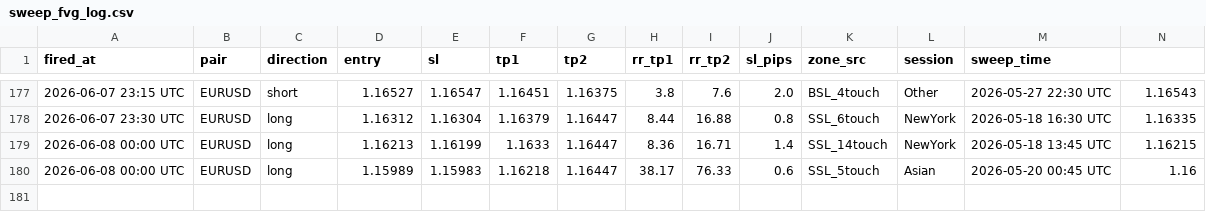
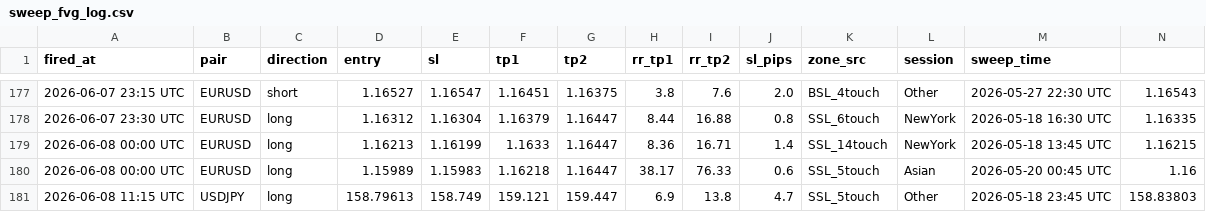
Before and after one commit to iyajivictor/Edge-signals, a CSV file: state/sweep_fvg_log.csv, drawn as a sheet; only a part is shown, gaps mark what is left out; rows hold the shown columns only; the diff names each change by its address in the sheet, - before the commit and + after, or states it on an @@ line.

Commit message:
Update state

```diff
--- a/state/sweep_fvg_log.csv
+++ b/state/sweep_fvg_log.csv
+row 181: 2026-06-08 11:15 UTC | USDJPY | long | 158.79613 | 158.749 | 159.121 | 159.447 | 6.9 | 13.8 | 4.7 | SSL_5touch | Other | 2026-05-18 23:45 UTC | 158.83803
```
Also changed, not shown: 3 other files.
